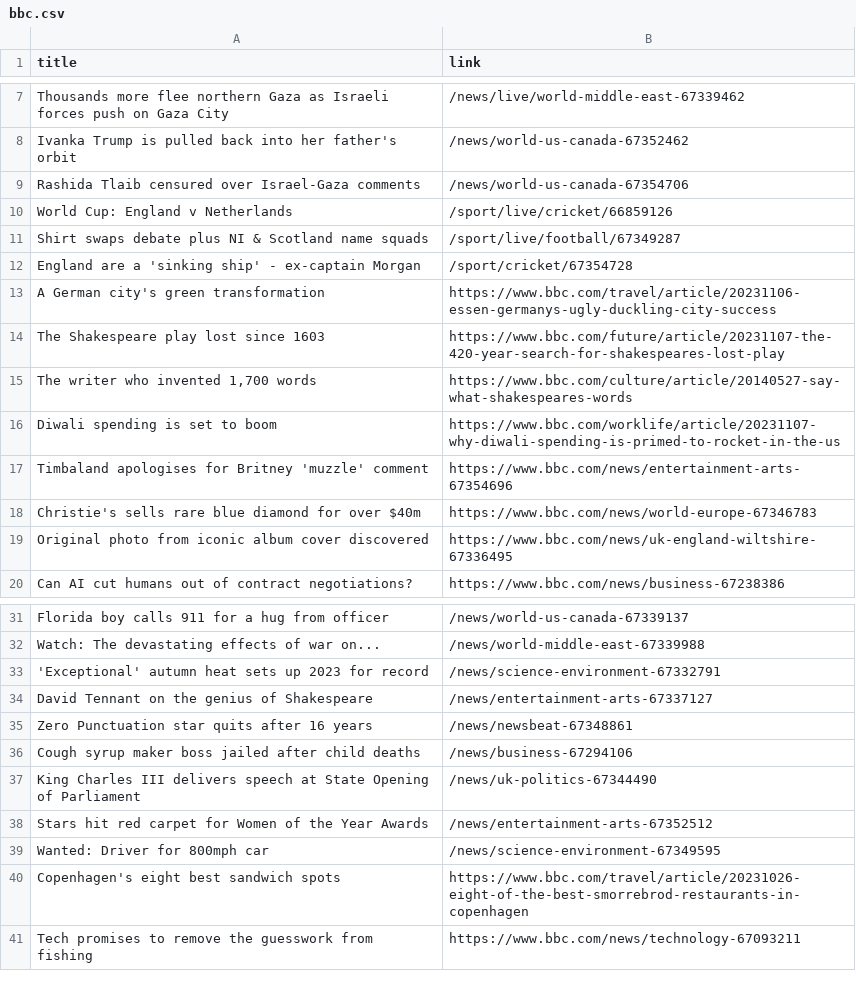
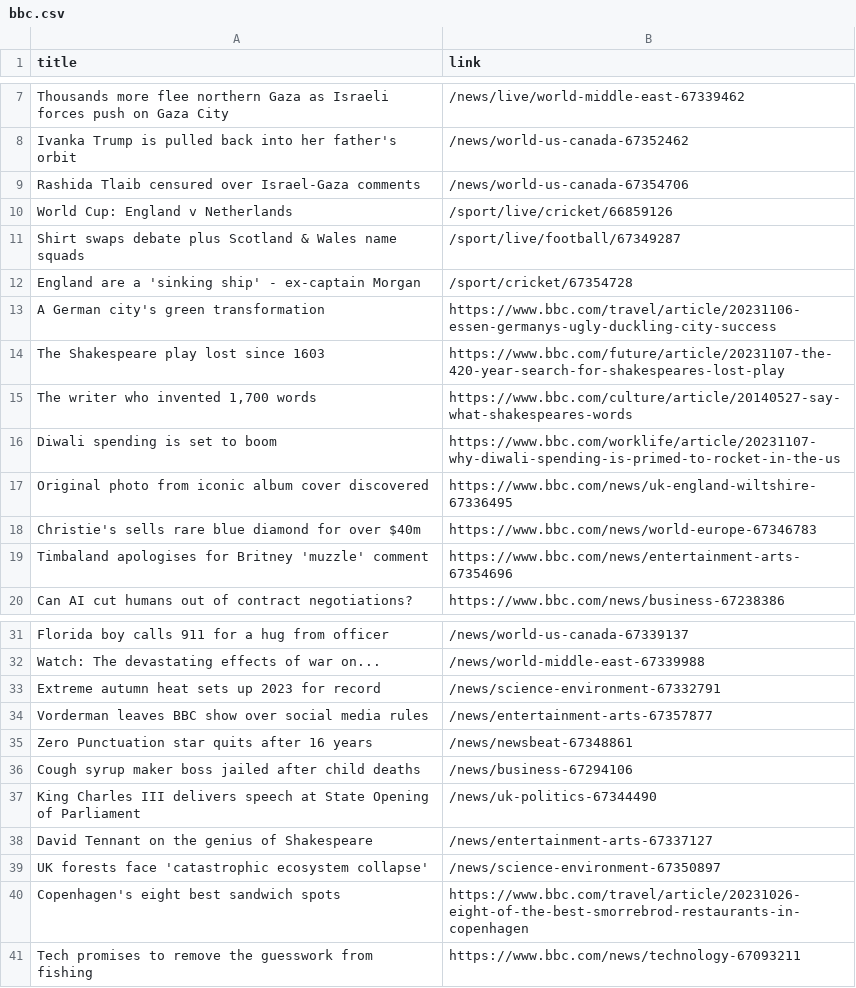
Before and after one commit to luyi-eve/automatic-scraper-bbc, a CSV file: bbc.csv, drawn as a sheet; only a part is shown, gaps mark what is left out.

```diff
--- a/bbc.csv
+++ b/bbc.csv
@@ -10,3 +10,3 @@ Rashida Tlaib censured over Israel-Gaza comments,/news/world-us-canada-67354706
 World Cup: England v Netherlands,/sport/live/cricket/66859126
-Shirt swaps debate plus NI & Scotland name squads,/sport/live/football/67349287
+Shirt swaps debate plus Scotland & Wales name squads,/sport/live/football/67349287
 England are a 'sinking ship' - ex-captain Morgan,/sport/cricket/67354728
@@ -16,5 +16,5 @@ The Shakespeare play lost since 1603,https://www.bbc.com/future/article/20231107
 Diwali spending is set to boom,https://www.bbc.com/worklife/article/20231107-why-diwali-spending-is-primed-to-rocket-in-the-us
+Original photo from iconic album cover discovered,https://www.bbc.com/news/uk-england-wiltshire-67336495
+Christie's sells rare blue diamond for over $40m,https://www.bbc.com/news/world-europe-67346783
 Timbaland apologises for Britney 'muzzle' comment,https://www.bbc.com/news/entertainment-arts-67354696
-Christie's sells rare blue diamond for over $40m,https://www.bbc.com/news/world-europe-67346783
-Original photo from iconic album cover discovered,https://www.bbc.com/news/uk-england-wiltshire-67336495
 Can AI cut humans out of contract negotiations?,https://www.bbc.com/news/business-67238386
@@ -32,4 +32,4 @@ Florida boy calls 911 for a hug from officer,/news/world-us-canada-67339137
 Watch: The devastating effects of war on...,/news/world-middle-east-67339988
-'Exceptional' autumn heat sets up 2023 for record,/news/science-environment-67332791
-David Tennant on the genius of Shakespeare,/news/entertainment-arts-67337127
+Extreme autumn heat sets up 2023 for record,/news/science-environment-67332791
+Vorderman leaves BBC show over social media rules,/news/entertainment-arts-67357877
 Zero Punctuation star quits after 16 years,/news/newsbeat-67348861
@@ -37,4 +37,4 @@ Cough syrup maker boss jailed after child deaths,/news/business-67294106
 King Charles III delivers speech at State Opening of Parliament,/news/uk-politics-67344490
-Stars hit red carpet for Women of the Year Awards,/news/entertainment-arts-67352512
-Wanted: Driver for 800mph car,/news/science-environment-67349595
+David Tennant on the genius of Shakespeare,/news/entertainment-arts-67337127
+UK forests face 'catastrophic ecosystem collapse',/news/science-environment-67350897
 Copenhagen's eight best sandwich spots,https://www.bbc.com/travel/article/20231026-eight-of-the-best-smorrebrod-restaurants-in-copenhagen
```
